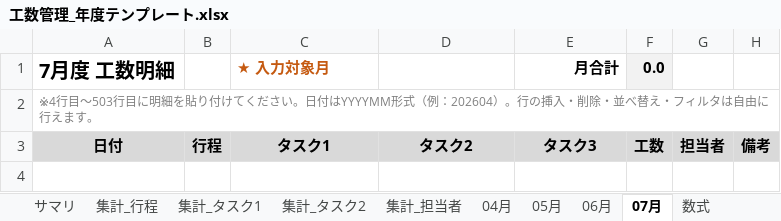
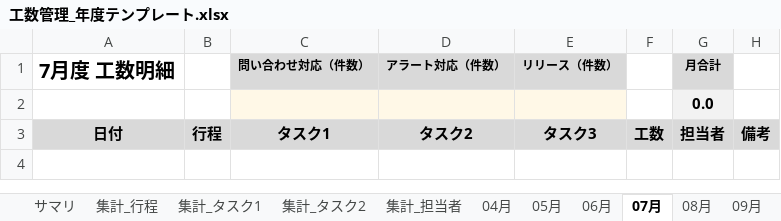
Before and after one commit to rgx-caffein-zero/dev_maneger, an Excel workbook: data/工数管理_年度テンプレート.xlsx, sheet 07月, drawn as a sheet; only a part is shown; values as stored, in another font and other column widths than the file's, no borders; charts and pictures and conditional formats not drawn; removed rows and columns are numbered as before the commit, all else as after; the diff names each change by its address in the sheet, - before the commit and + after, or states it on an @@ line.

```diff
--- a/data/工数管理_年度テンプレート.xlsx (sheet 07月)
+++ b/data/工数管理_年度テンプレート.xlsx (sheet 07月)
@@ sheet tab unhidden: 08月 @@
@@ sheet tab unhidden: 09月 @@
-row 1: 7月度 工数明細 |  | ★ 入力対象月 |  | 月合計 | 0.0
-row 2: ※4行目〜503行目に明細を貼り付けてください。日付はYYYYMM形式（例：202604）。行の挿入・削除・並べ替え・フィルタは自由に行えます。
+row 1: 7月度 工数明細 |  | 問い合わせ対応（件数） | アラート対応（件数） | リリース（件数） |  | 月合計
+row 2:  |  |  |  |  |  | 0.0
```
Also changed, not shown: sheet サマリ, sheet 集計_行程, sheet 06月, sheet 05月, sheet 04月, sheet 集計_タスク2, 3 more sheets, other sheet tabs, formulas that keep their value, charts or pictures.
